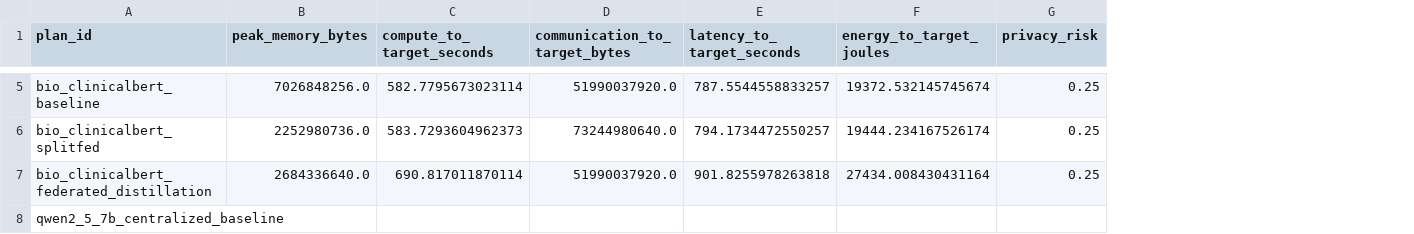
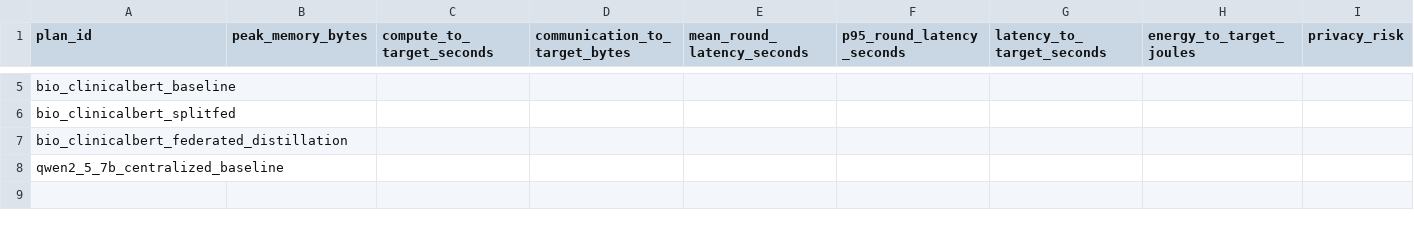
Before and after one commit to stefankam/TradeFL, a CSV file: outputs/real_federated/summary_graphs/raw_values_by_plan.csv, drawn as a sheet; only a part is shown, gaps mark what is left out; addresses are those after the commit; the diff covers the shown part only; the diff names each change by its address in the sheet, - before the commit and + after, or states it on an @@ line.

```diff
--- a/outputs/real_federated/summary_graphs/raw_values_by_plan.csv
+++ b/outputs/real_federated/summary_graphs/raw_values_by_plan.csv
+column E (mean_round_latency_seconds), empty
+column F (p95_round_latency_seconds), empty
-B5 (peak_memory_bytes): 7026848256.0
+B5 (peak_memory_bytes): (empty)
-C5 (compute_to_target_seconds): 582.7795673023114
+C5 (compute_to_target_seconds): (empty)
-D5 (communication_to_target_bytes): 51990037920.0
+D5 (communication_to_target_bytes): (empty)
-G5 (latency_to_target_seconds): 787.5544558833257
+G5 (latency_to_target_seconds): (empty)
-H5 (energy_to_target_joules): 19372.532145745674
+H5 (energy_to_target_joules): (empty)
-I5:I7 (privacy_risk): 0.25
+I5:I7 (privacy_risk): (empty)
-B6 (peak_memory_bytes): 2252980736.0
+B6 (peak_memory_bytes): (empty)
-C6 (compute_to_target_seconds): 583.7293604962373
+C6 (compute_to_target_seconds): (empty)
-D6 (communication_to_target_bytes): 73244980640.0
+D6 (communication_to_target_bytes): (empty)
-G6 (latency_to_target_seconds): 794.1734472550257
+G6 (latency_to_target_seconds): (empty)
-H6 (energy_to_target_joules): 19444.234167526174
+H6 (energy_to_target_joules): (empty)
-B7 (peak_memory_bytes): 2684336640.0
+B7 (peak_memory_bytes): (empty)
-C7 (compute_to_target_seconds): 690.817011870114
+C7 (compute_to_target_seconds): (empty)
-D7 (communication_to_target_bytes): 51990037920.0
+D7 (communication_to_target_bytes): (empty)
-G7 (latency_to_target_seconds): 901.8255978263818
+G7 (latency_to_target_seconds): (empty)
-H7 (energy_to_target_joules): 27434.008430431164
+H7 (energy_to_target_joules): (empty)
```
Also changed, not shown: 44 edited cells elsewhere in this file, outputs/real_federated/summary.csv, outputs/real_federated/summary_graphs/graph_manifest.csv, 34 other files.
